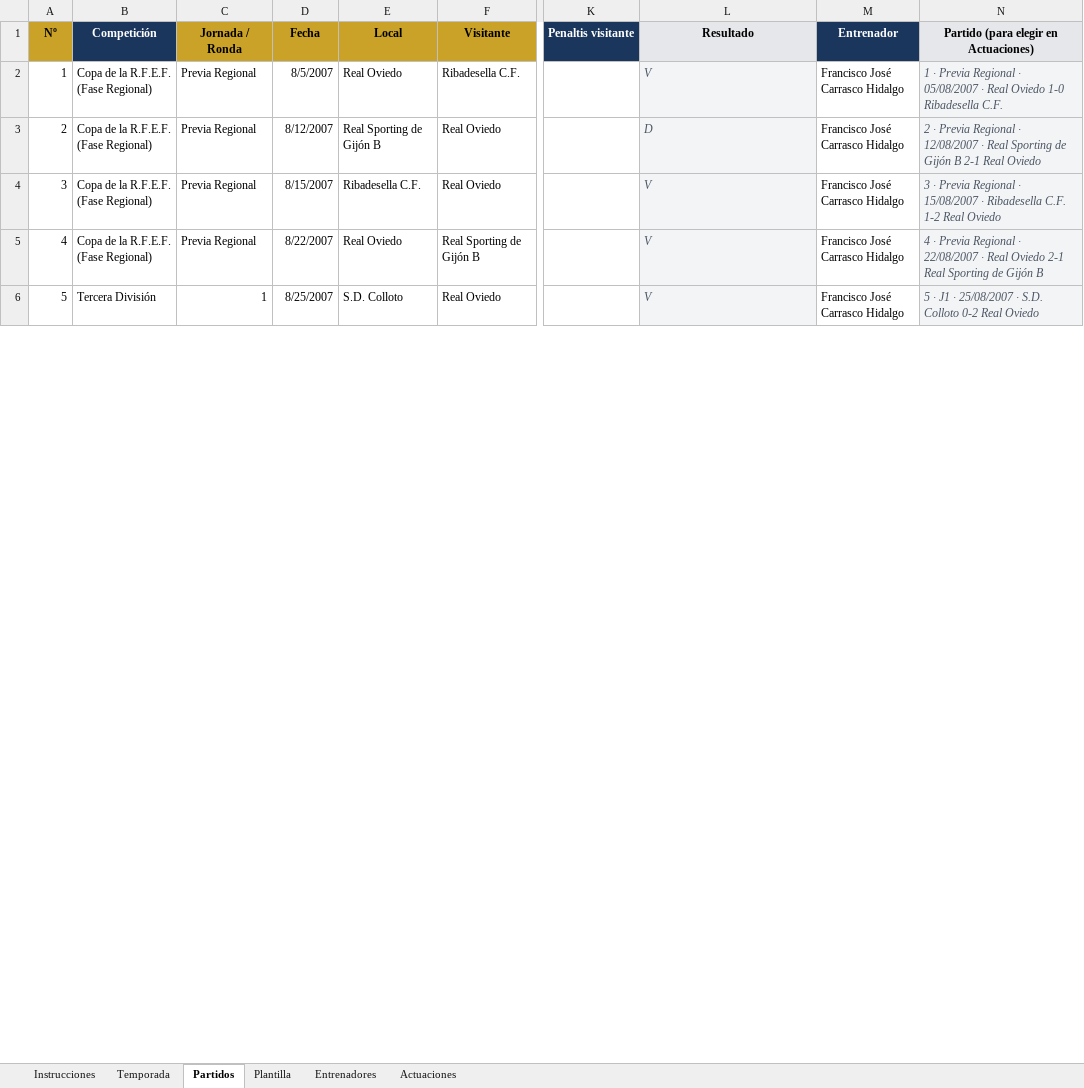
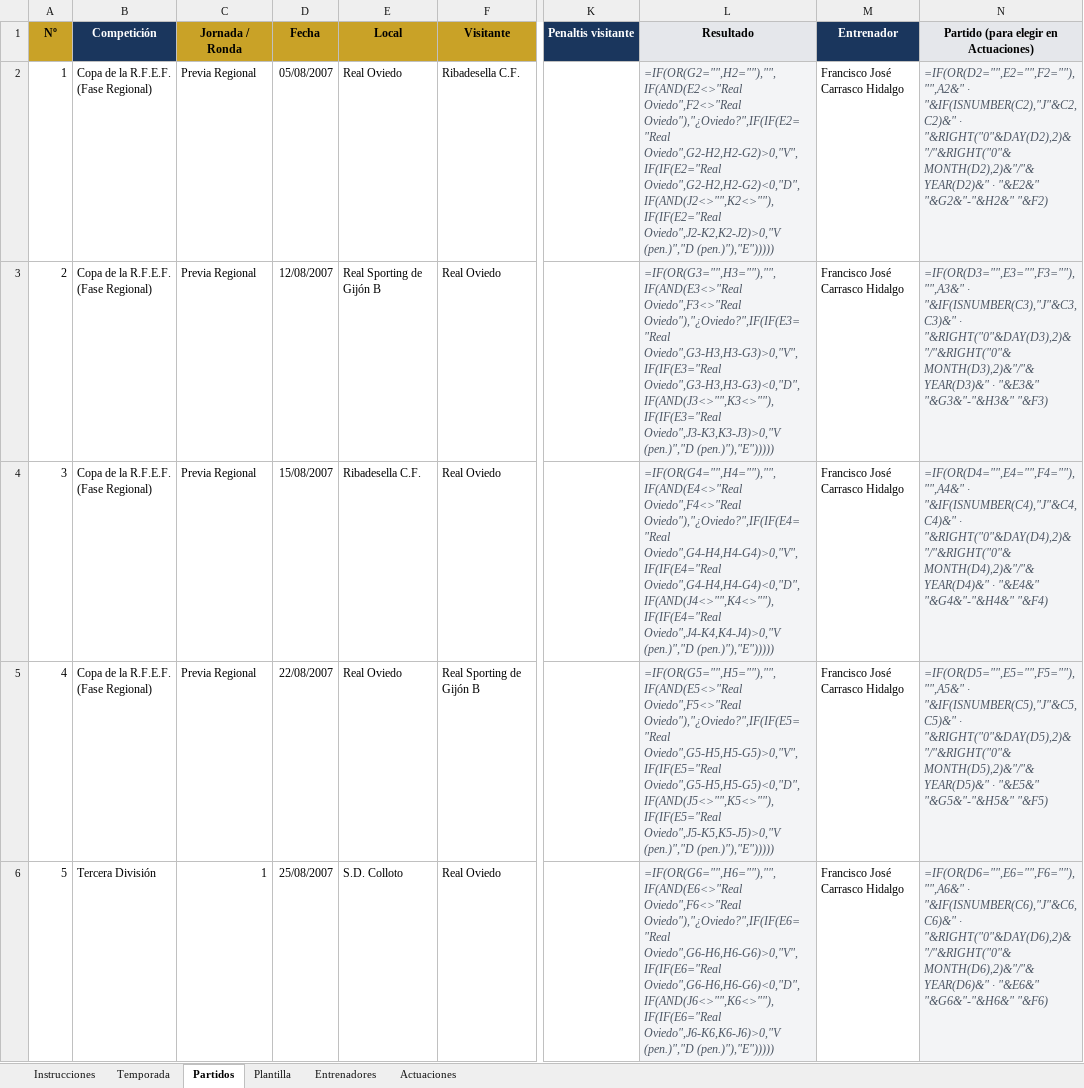
Before and after one commit to taramunde/SangreCarbayona2, an Excel workbook: excel/partidos-2007-08.xlsx, sheet Partidos, drawn as a sheet; only a part is shown, gaps mark what is left out; values as stored, in another font and other column widths than the file's, no borders; formulas without a stored value are shown as written; the diff covers the shown part only; the diff names each change by its address in the sheet, - before the commit and + after, or states it on an @@ line.

```diff
--- a/excel/partidos-2007-08.xlsx (sheet Partidos)
+++ b/excel/partidos-2007-08.xlsx (sheet Partidos)
-D2 (Fecha): 8/5/2007
+D2 (Fecha): 05/08/2007
-L2 (Resultado): V
+L2 (Resultado): =IF(OR(G2="",H2=""),"",IF(AND(E2<>"Real Oviedo",F2<>"Real Oviedo"),"¿Oviedo?",IF(IF(E2="Real Oviedo",G2-H2,H2-G2)>0,"V",IF(IF(E2="Real Oviedo",G2-H2,H2-G2)<0,"D",IF(AND(J2<>"",K2<>""),IF(IF(E2="Real Oviedo",J2-K2,K2-J2)>0,"V (pen.)","D (pen.)"),"E")))))
-N2: 1 · Previa Regional · 05/08/2007 · Real Oviedo 1-0 Ribadesella C.F.
+N2: =IF(OR(D2="",E2="",F2=""),"",A2&" · "&IF(ISNUMBER(C2),"J"&C2,C2)&" · "&RIGHT("0"&DAY(D2),2)&"/"&RIGHT("0"&MONTH(D2),2)&"/"&YEAR(D2)&" · "&E2&" "&G2&"-"&H2&" "&F2)
-D3 (Fecha): 8/12/2007
+D3 (Fecha): 12/08/2007
-L3 (Resultado): D
+L3 (Resultado): =IF(OR(G3="",H3=""),"",IF(AND(E3<>"Real Oviedo",F3<>"Real Oviedo"),"¿Oviedo?",IF(IF(E3="Real Oviedo",G3-H3,H3-G3)>0,"V",IF(IF(E3="Real Oviedo",G3-H3,H3-G3)<0,"D",IF(AND(J3<>"",K3<>""),IF(IF(E3="Real Oviedo",J3-K3,K3-J3)>0,"V (pen.)","D (pen.)"),"E")))))
-N3: 2 · Previa Regional · 12/08/2007 · Real Sporting de Gijón B 2-1 Real Oviedo
+N3: =IF(OR(D3="",E3="",F3=""),"",A3&" · "&IF(ISNUMBER(C3),"J"&C3,C3)&" · "&RIGHT("0"&DAY(D3),2)&"/"&RIGHT("0"&MONTH(D3),2)&"/"&YEAR(D3)&" · "&E3&" "&G3&"-"&H3&" "&F3)
-D4 (Fecha): 8/15/2007
+D4 (Fecha): 15/08/2007
-L4 (Resultado): V
+L4 (Resultado): =IF(OR(G4="",H4=""),"",IF(AND(E4<>"Real Oviedo",F4<>"Real Oviedo"),"¿Oviedo?",IF(IF(E4="Real Oviedo",G4-H4,H4-G4)>0,"V",IF(IF(E4="Real Oviedo",G4-H4,H4-G4)<0,"D",IF(AND(J4<>"",K4<>""),IF(IF(E4="Real Oviedo",J4-K4,K4-J4)>0,"V (pen.)","D (pen.)"),"E")))))
-N4: 3 · Previa Regional · 15/08/2007 · Ribadesella C.F. 1-2 Real Oviedo
+N4: =IF(OR(D4="",E4="",F4=""),"",A4&" · "&IF(ISNUMBER(C4),"J"&C4,C4)&" · "&RIGHT("0"&DAY(D4),2)&"/"&RIGHT("0"&MONTH(D4),2)&"/"&YEAR(D4)&" · "&E4&" "&G4&"-"&H4&" "&F4)
-D5 (Fecha): 8/22/2007
+D5 (Fecha): 22/08/2007
-L5 (Resultado): V
+L5 (Resultado): =IF(OR(G5="",H5=""),"",IF(AND(E5<>"Real Oviedo",F5<>"Real Oviedo"),"¿Oviedo?",IF(IF(E5="Real Oviedo",G5-H5,H5-G5)>0,"V",IF(IF(E5="Real Oviedo",G5-H5,H5-G5)<0,"D",IF(AND(J5<>"",K5<>""),IF(IF(E5="Real Oviedo",J5-K5,K5-J5)>0,"V (pen.)","D (pen.)"),"E")))))
-N5: 4 · Previa Regional · 22/08/2007 · Real Oviedo 2-1 Real Sporting de Gijón B
+N5: =IF(OR(D5="",E5="",F5=""),"",A5&" · "&IF(ISNUMBER(C5),"J"&C5,C5)&" · "&RIGHT("0"&DAY(D5),2)&"/"&RIGHT("0"&MONTH(D5),2)&"/"&YEAR(D5)&" · "&E5&" "&G5&"-"&H5&" "&F5)
-D6 (Fecha): 8/25/2007
+D6 (Fecha): 25/08/2007
-L6 (Resultado): V
+L6 (Resultado): =IF(OR(G6="",H6=""),"",IF(AND(E6<>"Real Oviedo",F6<>"Real Oviedo"),"¿Oviedo?",IF(IF(E6="Real Oviedo",G6-H6,H6-G6)>0,"V",IF(IF(E6="Real Oviedo",G6-H6,H6-G6)<0,"D",IF(AND(J6<>"",K6<>""),IF(IF(E6="Real Oviedo",J6-K6,K6-J6)>0,"V (pen.)","D (pen.)"),"E")))))
-N6: 5 · J1 · 25/08/2007 · S.D. Colloto 0-2 Real Oviedo
+N6: =IF(OR(D6="",E6="",F6=""),"",A6&" · "&IF(ISNUMBER(C6),"J"&C6,C6)&" · "&RIGHT("0"&DAY(D6),2)&"/"&RIGHT("0"&MONTH(D6),2)&"/"&YEAR(D6)&" · "&E6&" "&G6&"-"&H6&" "&F6)
```
Also changed, not shown: 329 edited cells elsewhere in this sheet, sheet Actuaciones, sheet Plantilla, sheet Entrenadores, 29 other files.
